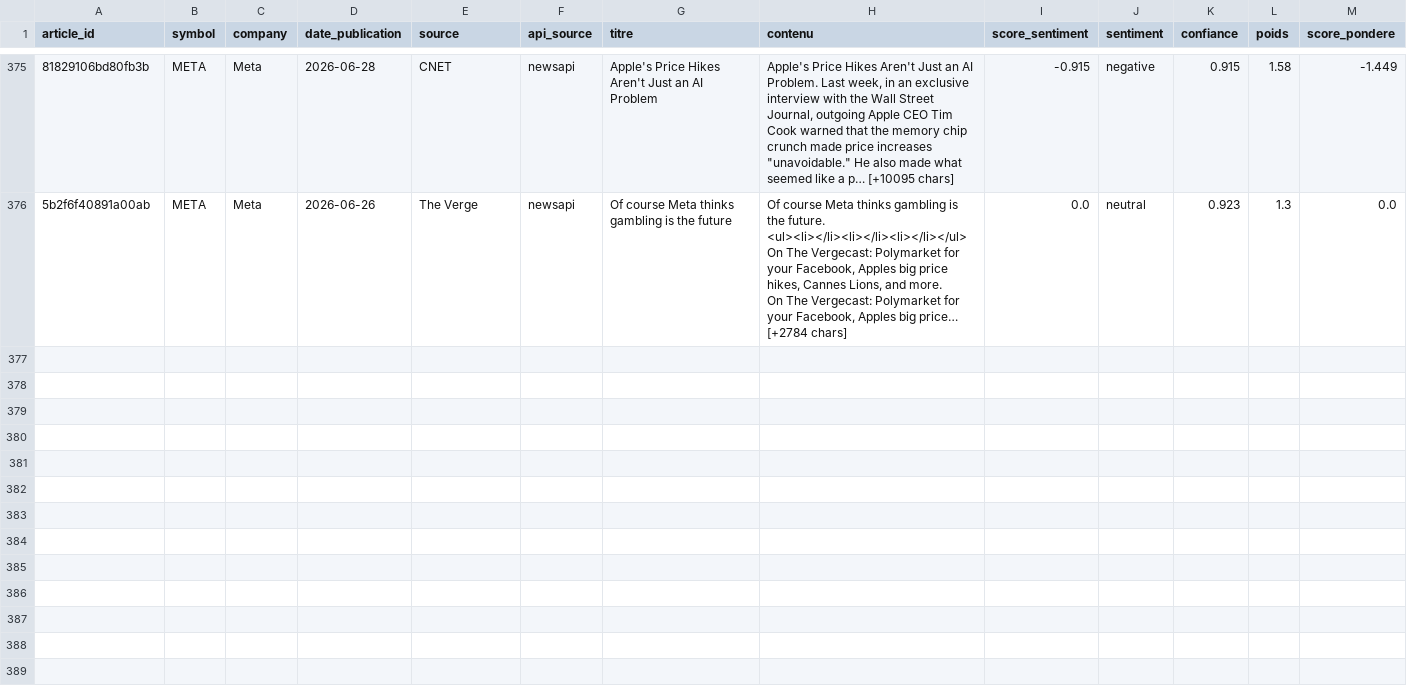
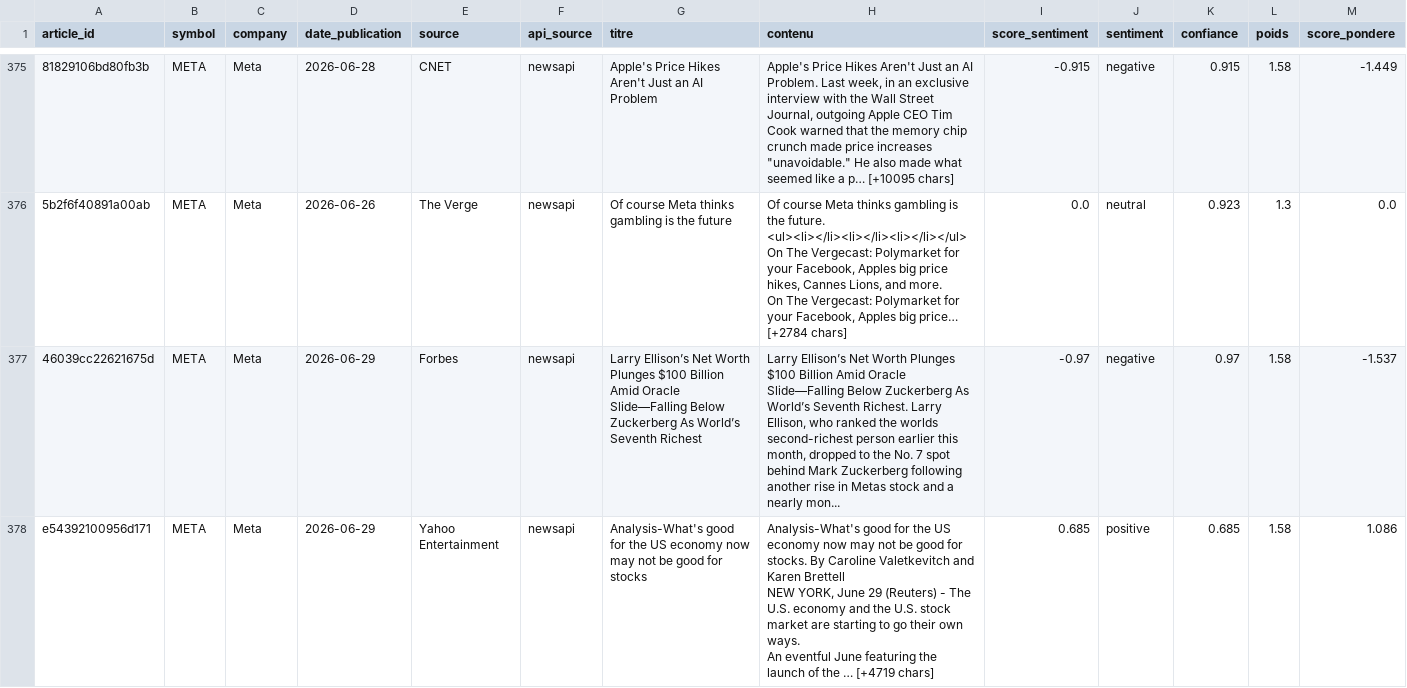
Before and after one commit to adam-hassen/stock-auto-update, a CSV file: data/articles_sentiment/META.csv, drawn as a sheet; only a part is shown, gaps mark what is left out; rows hold the shown columns only; ↵ is a line break in a cell; the diff covers the shown part only; the diff names each change by its address in the sheet, - before the commit and + after, or states it on an @@ line.

```diff
--- a/data/articles_sentiment/META.csv
+++ b/data/articles_sentiment/META.csv
+row 377: 46039cc22621675d | META | Meta | 2026-06-29 | Forbes | newsapi | Larry Ellison’s Net Worth Plunges $100 Billion Amid Oracle Slide—Falling Below Zuckerberg As World’s Seventh Richest | Larry Ellison’s Net Worth Plunges $100 Billion Amid Oracle Slide—Falling Below Zuckerberg As World’s Seventh Richest. Larry Ellison, who ranked the worlds second-richest person earlier this month, dropped to the No. 7 spot behind Mark Zuckerberg following another rise in Metas stock and a nearly mon... | -0.97 | negative | 0.97 | 1.58 | -1.537
+row 378: e54392100956d171 | META | Meta | 2026-06-29 | Yahoo Entertainment | newsapi | Analysis-What's good for the US economy now may not be good for stocks | Analysis-What's good for the US economy now may not be good for stocks. By Caroline Valetkevitch and Karen Brettell ↵ NEW YORK, June 29 (Reuters) - The U.S. economy and the U.S. stock market are starting to go their own ways. ↵ An eventful June featuring the launch of the … [+4719 chars] | 0.685 | positive | 0.685 | 1.58 | 1.086
```
Also changed, not shown: 2 added rows elsewhere in this file, data/ALL_ACTIONS.csv, data/articles_sentiment/AAPL.csv, 14 other files.
